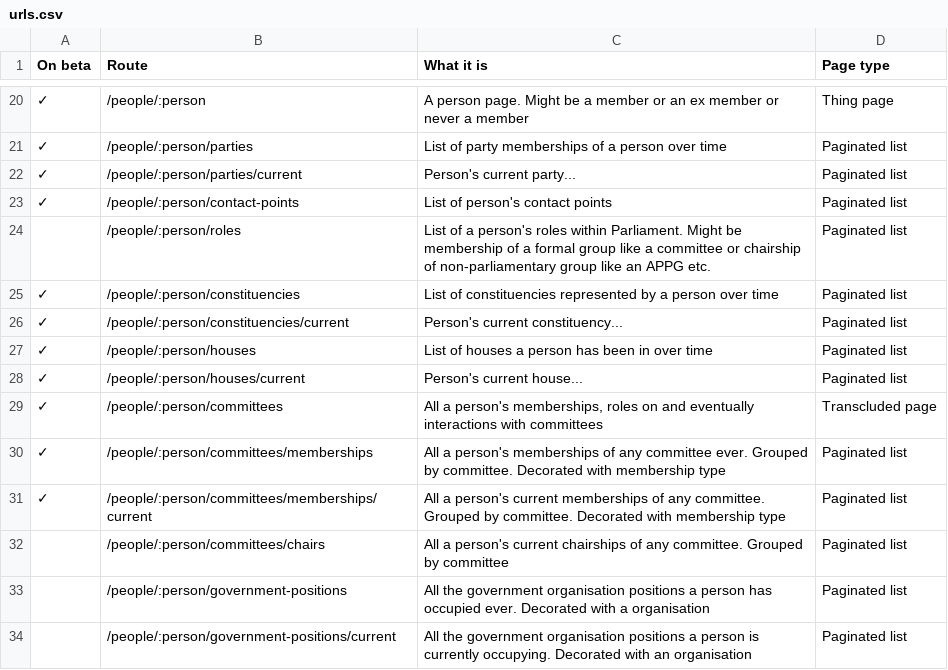
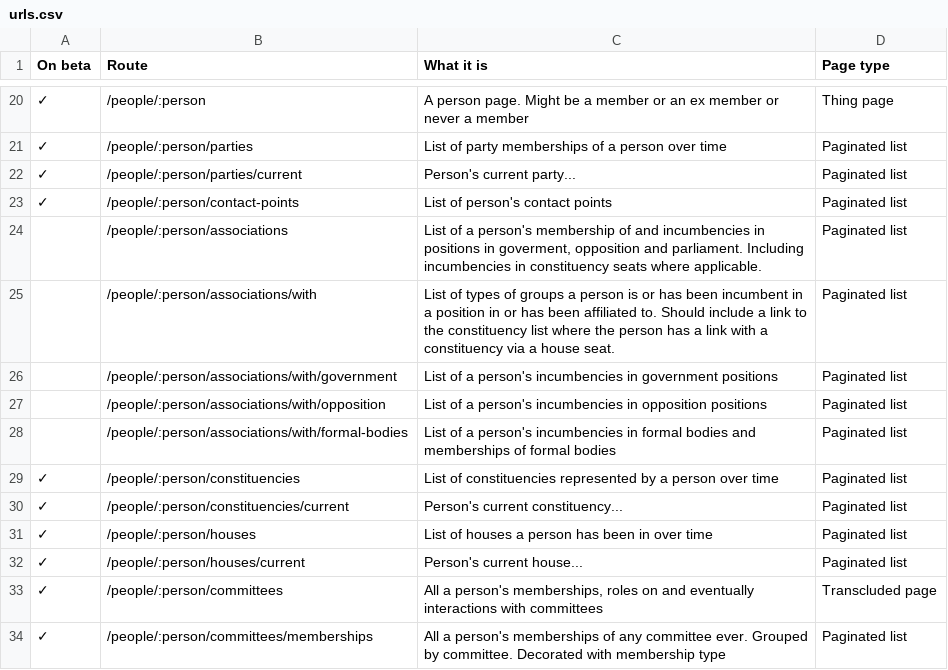
Before and after one commit to ukparliament/ontologies, a CSV file: urls.csv, drawn as a sheet; only a part is shown, gaps mark what is left out; the shorter side is filled out with more unchanged rows.

Commit message:
added person > group aggregations broken down by group type

```diff
--- a/urls.csv
+++ b/urls.csv
@@ -23,3 +23,7 @@
 ✓,/people/:person/contact-points,List of person's contact points,Paginated list
-,/people/:person/roles,"List of a person's roles within Parliament. Might be membership of a formal group like a committee or chairship of non-parliamentary group like an APPG etc.",Paginated list
+,/people/:person/associations,"List of a person's membership of and incumbencies in positions in goverment, opposition and parliament. Including incumbencies in constituency seats where applicable.",Paginated list
+,/people/:person/associations/with,"List of types of groups a person is or has been incumbent in a position in or has been affiliated to. Should include a link to the constituency list where the person has a link with a constituency via a house seat.",Paginated list
+,/people/:person/associations/with/government,"List of a person's incumbencies in government positions",Paginated list
+,/people/:person/associations/with/opposition,"List of a person's incumbencies in opposition positions",Paginated list
+,/people/:person/associations/with/formal-bodies,"List of a person's incumbencies in formal bodies and memberships of formal bodies",Paginated list
 ✓,/people/:person/constituencies,List of constituencies represented by a person over time,Paginated list
```
